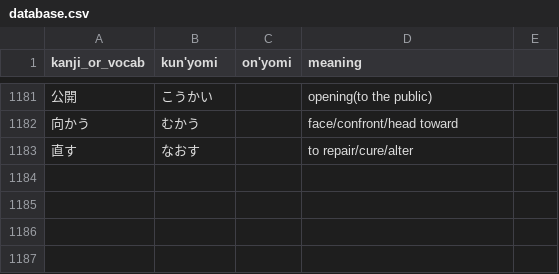
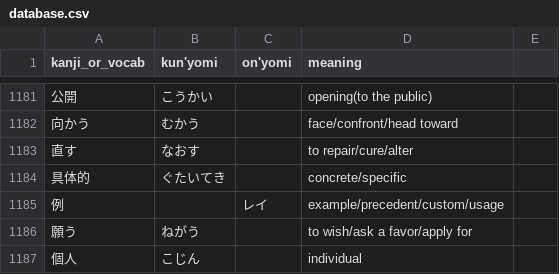
Before and after one commit to bkayalibay/kanki, a CSV file: database.csv, drawn as a sheet; only a part is shown, gaps mark what is left out.

Commit message:
Adds more words.

```diff
--- a/database.csv
+++ b/database.csv
@@ -1183 +1183,5 @@ kanji_or_vocab, kun'yomi, on'yomi, meaning
 直す, なおす, , to repair/cure/alter
+具体的, ぐたいてき, , concrete/specific
+例, , レイ, example/precedent/custom/usage
+願う, ねがう, , to wish/ask a favor/apply for
+個人, こじん, , individual
```
